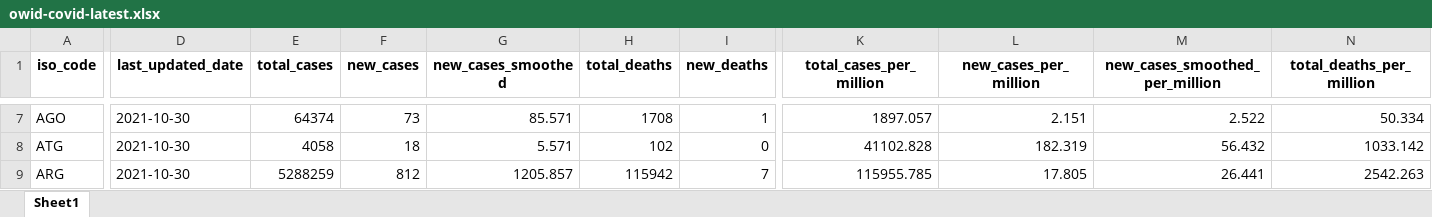
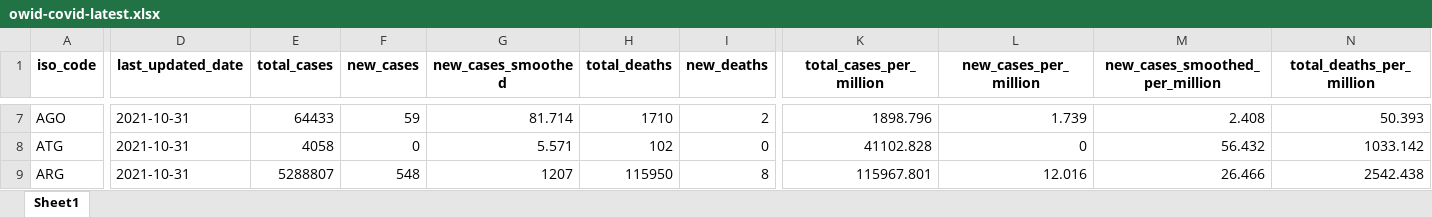
Before and after one commit to upamapsb/Upama, an Excel workbook: public/data/latest/owid-covid-latest.xlsx, sheet Sheet1, drawn as a sheet; only a part is shown, gaps mark what is left out; values as stored, in another font and other column widths than the file's, no borders; the diff covers the shown part only; the diff names each change by its address in the sheet, - before the commit and + after, or states it on an @@ line.

```diff
--- a/public/data/latest/owid-covid-latest.xlsx (sheet Sheet1)
+++ b/public/data/latest/owid-covid-latest.xlsx (sheet Sheet1)
-D7:D9 (last_updated_date): 2021-10-30
+D7:D9 (last_updated_date): 2021-10-31
-E7 (total_cases): 64374
+E7 (total_cases): 64433
-F7 (new_cases): 73
+F7 (new_cases): 59
-G7 (new_cases_smoothed): 85.571
+G7 (new_cases_smoothed): 81.714
-H7 (total_deaths): 1708
+H7 (total_deaths): 1710
-I7 (new_deaths): 1
+I7 (new_deaths): 2
-K7 (total_cases_per_million): 1897.057
+K7 (total_cases_per_million): 1898.796
-L7 (new_cases_per_million): 2.151
+L7 (new_cases_per_million): 1.739
-M7 (new_cases_smoothed_per_million): 2.522
+M7 (new_cases_smoothed_per_million): 2.408
-N7 (total_deaths_per_million): 50.334
+N7 (total_deaths_per_million): 50.393
-F8 (new_cases): 18
+F8 (new_cases): 0
-L8 (new_cases_per_million): 182.319
+L8 (new_cases_per_million): 0
-E9 (total_cases): 5288259
+E9 (total_cases): 5288807
-F9 (new_cases): 812
+F9 (new_cases): 548
-G9 (new_cases_smoothed): 1205.857
+G9 (new_cases_smoothed): 1207
-H9 (total_deaths): 115942
+H9 (total_deaths): 115950
-I9 (new_deaths): 7
+I9 (new_deaths): 8
-K9 (total_cases_per_million): 115955.785
+K9 (total_cases_per_million): 115967.801
-L9 (new_cases_per_million): 17.805
+L9 (new_cases_per_million): 12.016
-M9 (new_cases_smoothed_per_million): 26.441
+M9 (new_cases_smoothed_per_million): 26.466
-N9 (total_deaths_per_million): 2542.263
+N9 (total_deaths_per_million): 2542.438
```
Also changed, not shown: 1837 edited cells elsewhere in this sheet, 31 other files.
